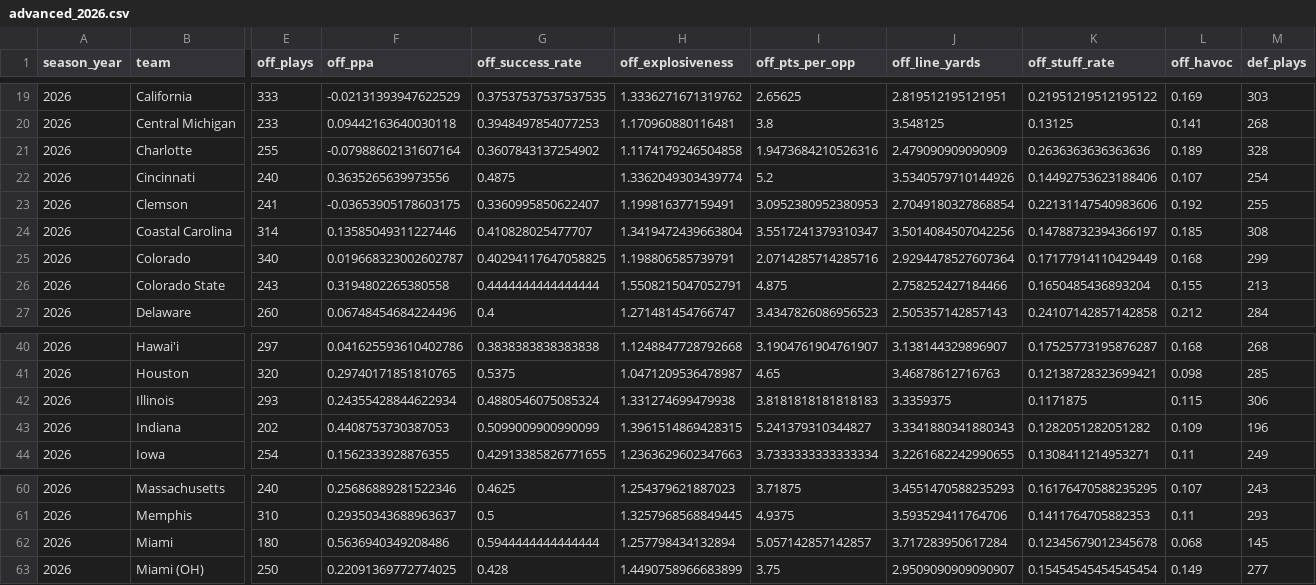
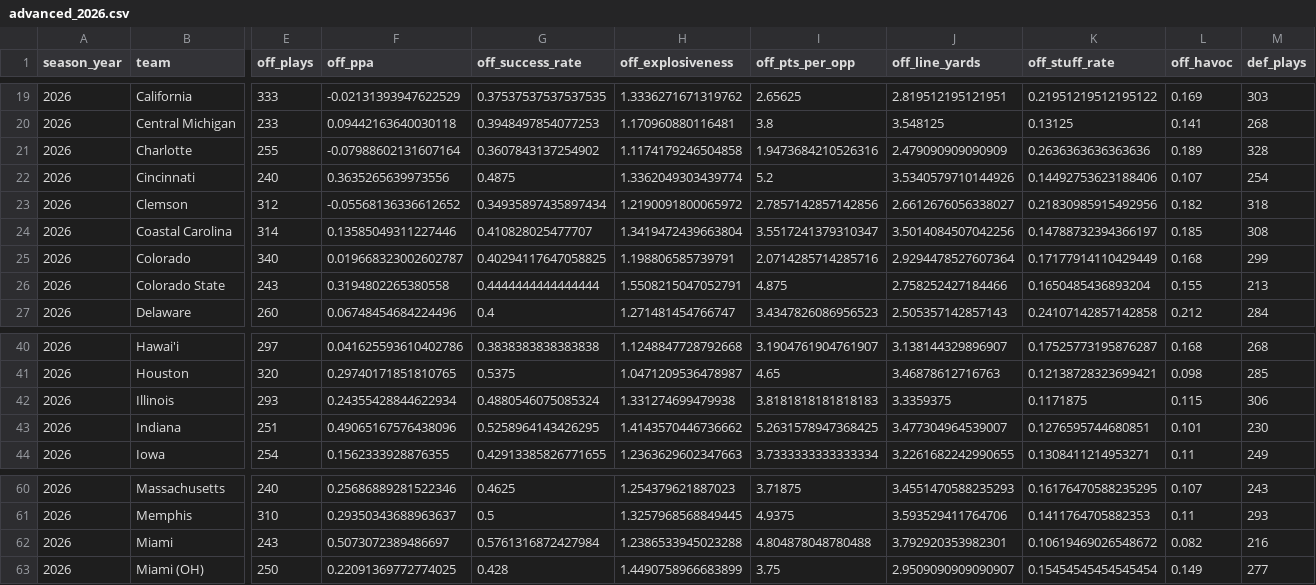
Before and after one commit to ak038819-sudo/College-Football-Coefficient, a CSV file: data/raw/advanced_2026.csv, drawn as a sheet; only a part is shown, gaps mark what is left out; the diff covers the shown part only; the diff names each change by its address in the sheet, - before the commit and + after, or states it on an @@ line.

```diff
--- a/data/raw/advanced_2026.csv
+++ b/data/raw/advanced_2026.csv
-E23 (off_plays): 241
+E23 (off_plays): 312
-F23 (off_ppa): -0.03653905178603175
+F23 (off_ppa): -0.05568136336612652
-G23 (off_success_rate): 0.3360995850622407
+G23 (off_success_rate): 0.34935897435897434
-H23 (off_explosiveness): 1.199816377159491
+H23 (off_explosiveness): 1.2190091800065972
-I23 (off_pts_per_opp): 3.0952380952380953
+I23 (off_pts_per_opp): 2.7857142857142856
-J23 (off_line_yards): 2.7049180327868854
+J23 (off_line_yards): 2.6612676056338027
-K23 (off_stuff_rate): 0.22131147540983606
+K23 (off_stuff_rate): 0.21830985915492956
-L23 (off_havoc): 0.192
+L23 (off_havoc): 0.182
-M23 (def_plays): 255
+M23 (def_plays): 318
-E43 (off_plays): 202
+E43 (off_plays): 251
-F43 (off_ppa): 0.4408753730387053
+F43 (off_ppa): 0.49065167576438096
-G43 (off_success_rate): 0.5099009900990099
+G43 (off_success_rate): 0.5258964143426295
-H43 (off_explosiveness): 1.3961514869428315
+H43 (off_explosiveness): 1.4143570446736662
-I43 (off_pts_per_opp): 5.241379310344827
+I43 (off_pts_per_opp): 5.2631578947368425
-J43 (off_line_yards): 3.3341880341880343
+J43 (off_line_yards): 3.477304964539007
-K43 (off_stuff_rate): 0.1282051282051282
+K43 (off_stuff_rate): 0.1276595744680851
-L43 (off_havoc): 0.109
+L43 (off_havoc): 0.101
-M43 (def_plays): 196
+M43 (def_plays): 230
-E62 (off_plays): 180
+E62 (off_plays): 243
-F62 (off_ppa): 0.5636940349208486
+F62 (off_ppa): 0.5073072389486697
-G62 (off_success_rate): 0.5944444444444444
+G62 (off_success_rate): 0.5761316872427984
-H62 (off_explosiveness): 1.257798434132894
+H62 (off_explosiveness): 1.2386533945023288
-I62 (off_pts_per_opp): 5.057142857142857
+I62 (off_pts_per_opp): 4.804878048780488
-J62 (off_line_yards): 3.717283950617284
+J62 (off_line_yards): 3.792920353982301
-K62 (off_stuff_rate): 0.12345679012345678
+K62 (off_stuff_rate): 0.10619469026548672
-L62 (off_havoc): 0.068
+L62 (off_havoc): 0.082
-M62 (def_plays): 145
+M62 (def_plays): 216
```
Also changed, not shown: 37 edited cells elsewhere in this file, data/processed/coach_season_metrics.csv, data/processed/team_coe2_by_season.csv, 31 other files.
